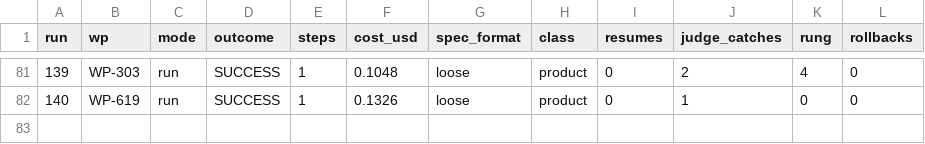
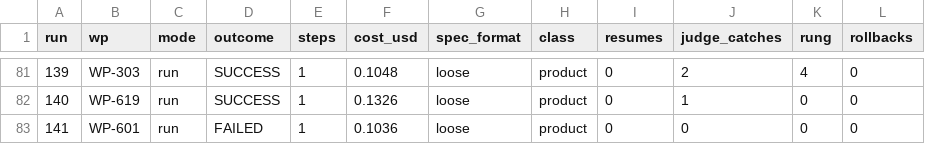
Before and after one commit to nzolotarev101/chikory, a CSV file: docs/reports/dogfood-ledger.csv, drawn as a sheet; only a part is shown, gaps mark what is left out; the diff names each change by its address in the sheet, - before the commit and + after, or states it on an @@ line.

```diff
--- a/docs/reports/dogfood-ledger.csv
+++ b/docs/reports/dogfood-ledger.csv
+row 83: 141 | WP-601 | run | FAILED | 1 | 0.1036 | loose | product | 0 | 0 | 0 | 0
```
Also changed, not shown: 17 other files.
